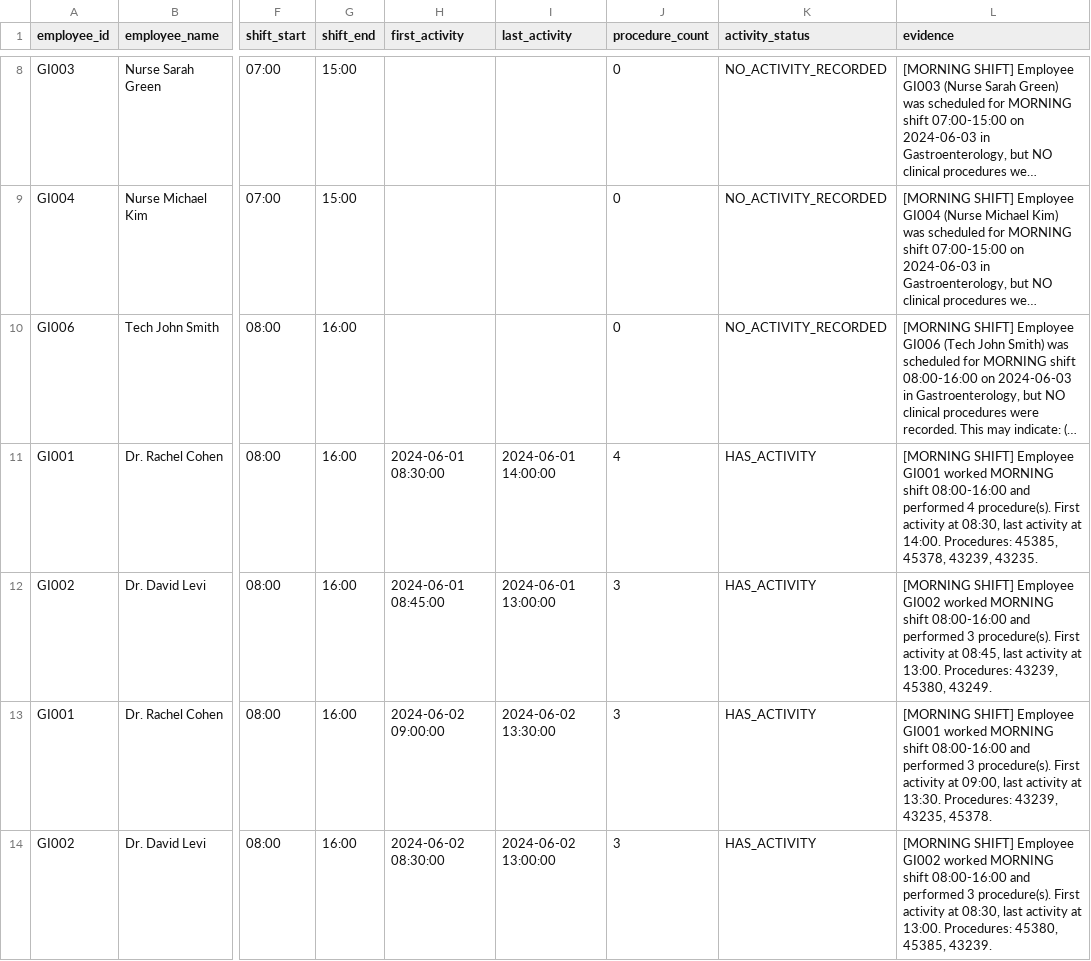
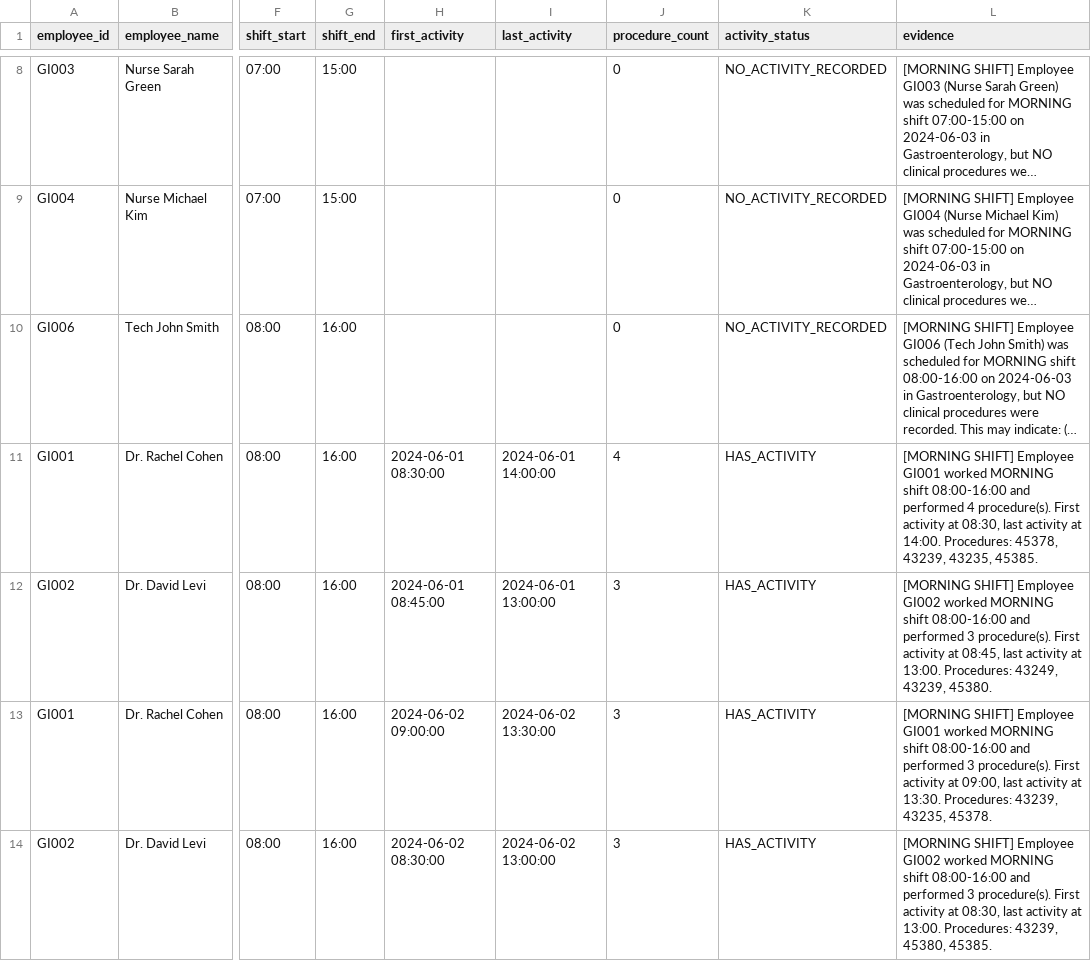
Before and after one commit to NivNavick/testing-chat, a CSV file: csv_analyzer/insights_output/2025-12-31_173245_f9c3431f/attendance_discrepancies.csv (was csv_analyzer/insights_output/2025-12-31_081146_34d36e24/attendance_discrepancies.csv), drawn as a sheet; only a part is shown, gaps mark what is left out; long unchanged cells end in …; the diff covers the shown part only; the diff names each change by its address in the sheet, - before the commit and + after, or states it on an @@ line.

```diff
--- a/csv_analyzer/insights_output/2025-12-31_081146_34d36e24/attendance_discrepancies.csv
+++ b/csv_analyzer/insights_output/2025-12-31_173245_f9c3431f/attendance_discrepancies.csv
-L11 (evidence): …14:00. Procedures: 45385, 45378, 43239, 43235.
+L11 (evidence): …14:00. Procedures: 45378, 43239, 43235, 45385.
-L12 (evidence): …13:00. Procedures: 43239, 45380, 43249.
+L12 (evidence): …13:00. Procedures: 43249, 43239, 45380.
-L14 (evidence): …13:00. Procedures: 45380, 45385, 43239.
+L14 (evidence): …13:00. Procedures: 43239, 45380, 45385.
```
Also changed, not shown: 4 edited cells elsewhere in this file, csv_analyzer/insights_output/2025-12-31_173245_f9c3431f/shift_patterns.csv, 16 other files.
